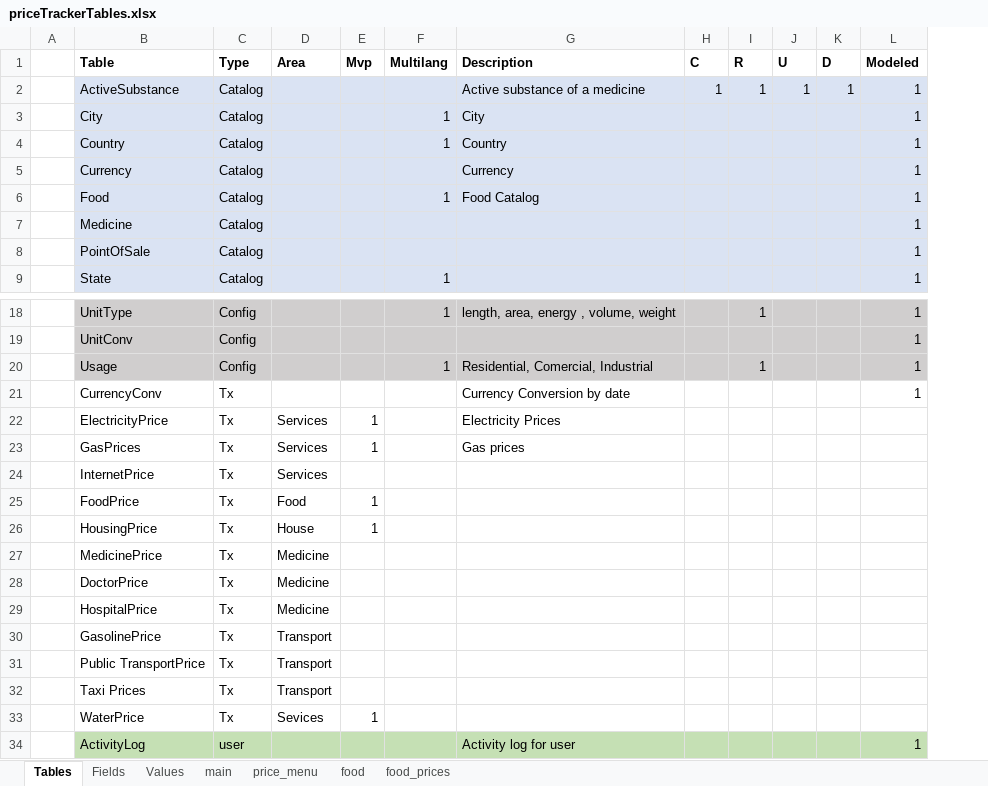
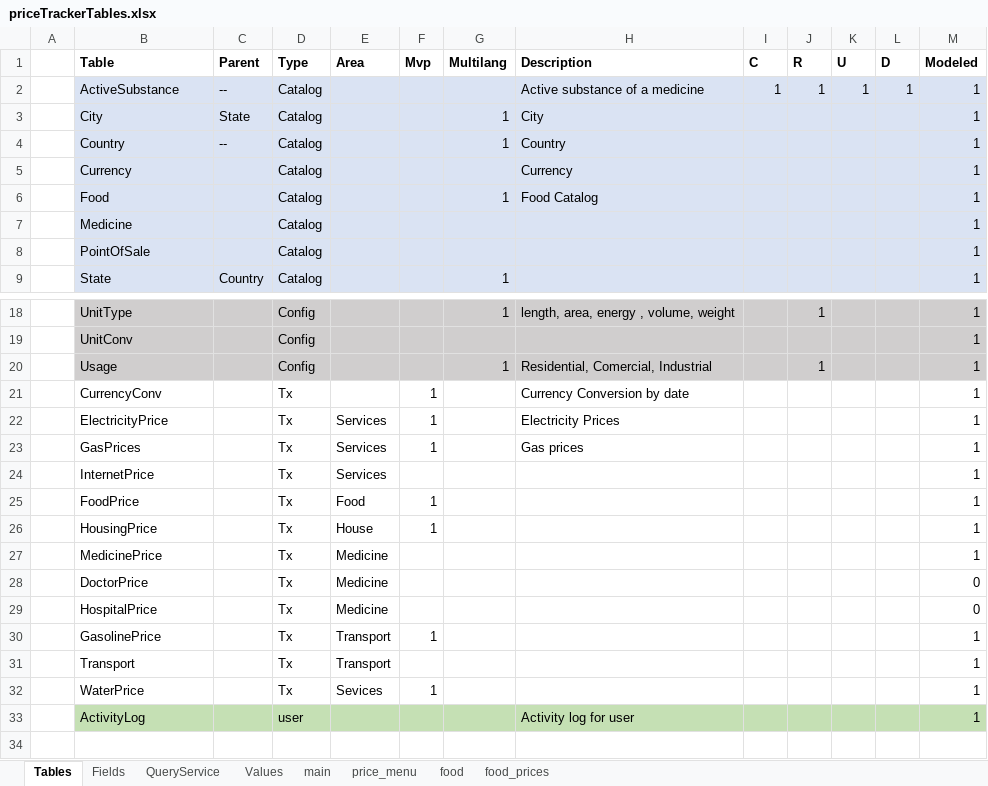
Before and after one commit to CultureCitizen/priceTracker, an Excel workbook: priceTrackerTables.xlsx, sheet Tables, drawn as a sheet; only a part is shown, gaps mark what is left out; values as stored, in another font and other column widths than the file's, no borders; removed rows and columns are numbered as before the commit, all else as after; the diff names each change by its address in the sheet, - before the commit and + after, or states it on an @@ line.

```diff
--- a/priceTrackerTables.xlsx (sheet Tables)
+++ b/priceTrackerTables.xlsx (sheet Tables)
+sheet tab: QueryService
+column C (Parent), rows 2-9: -- | State | -- |  |  |  |  | Country
-F21 (Mvp): (empty)
+F21 (Mvp): 1
-M22:M27 (Modeled): (empty)
+M22:M27 (Modeled): 1
-M28:M29 (Modeled): (empty)
+M28:M29 (Modeled): 0
-F30 (Mvp): (empty)
+F30 (Mvp): 1
-M30:M31 (Modeled): (empty)
+M30:M31 (Modeled): 1
-B31 (Table): Public TransportPrice
+B31 (Table): Transport
-row 32:  | Taxi Prices | Tx | Transport
-M32 (Modeled): (empty)
+M32 (Modeled): 1
```
Also changed, not shown: sheet Fields, 8 other files.
